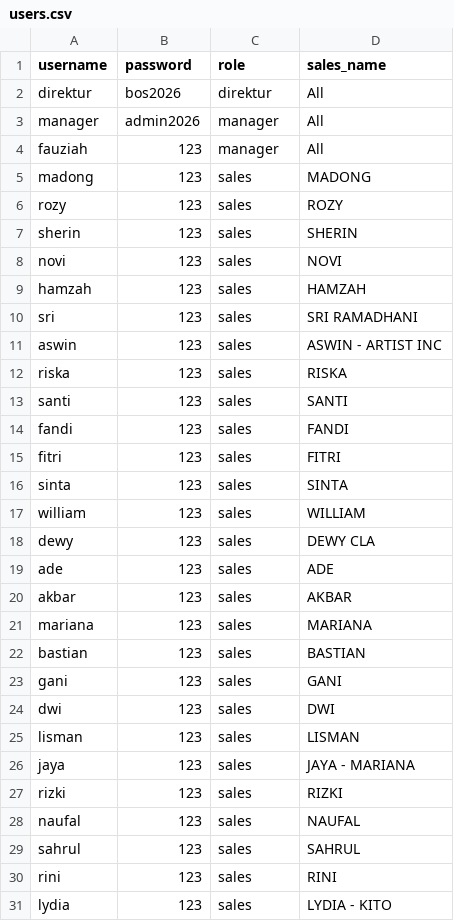
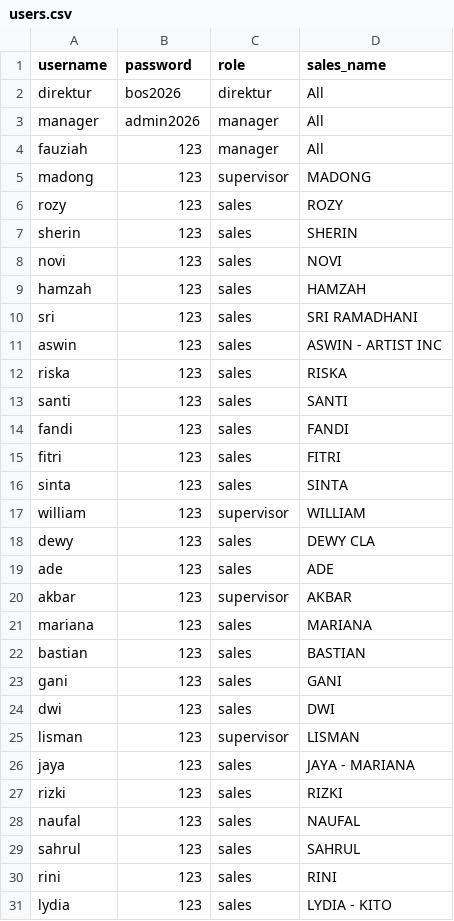
Before and after one commit to hehealooo855/dashboard-sales, a CSV file: users.csv, drawn as a sheet; only a part is shown.

Commit message:
users.csv

```diff
--- a/users.csv
+++ b/users.csv
@@ -4,3 +4,3 @@ manager,admin2026,manager,All
 fauziah,123,manager,All
-madong,123,sales,MADONG
+madong,123,supervisor,MADONG
 rozy,123,sales,ROZY
@@ -16,6 +16,6 @@ fitri,123,sales,FITRI
 sinta,123,sales,SINTA
-william,123,sales,WILLIAM
+william,123,supervisor,WILLIAM
 dewy,123,sales,DEWY CLA
 ade,123,sales,ADE
-akbar,123,sales,AKBAR
+akbar,123,supervisor,AKBAR
 mariana,123,sales,MARIANA
@@ -24,3 +24,3 @@ gani,123,sales,GANI
 dwi,123,sales,DWI
-lisman,123,sales,LISMAN
+lisman,123,supervisor,LISMAN
 jaya,123,sales,JAYA - MARIANA
```
